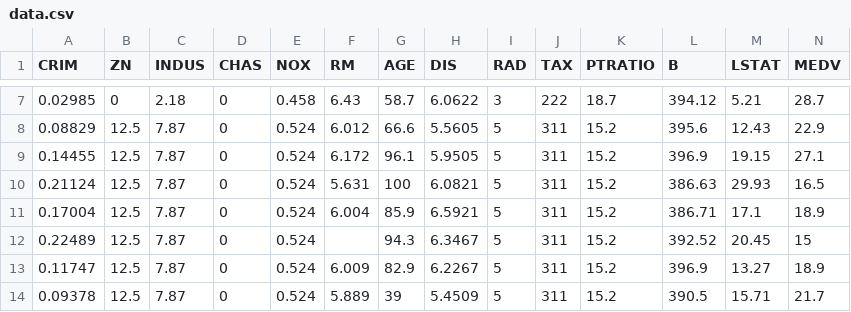
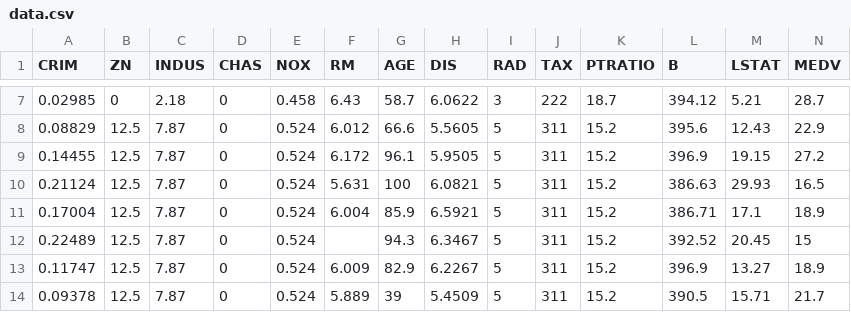
Before and after one commit to harshsingh121098/ML_Real_Estate, a CSV file: data.csv, drawn as a sheet; only a part is shown, gaps mark what is left out.

Commit message:
Update data.csv

```diff
--- a/data.csv
+++ b/data.csv
@@ -8,3 +8,3 @@ CRIM,ZN,INDUS,CHAS,NOX,RM,AGE,DIS,RAD,TAX,PTRATIO,B,LSTAT,MEDV
 0.08829,12.5,7.87,0,0.524,6.012,66.6,5.5605,5,311,15.2,395.6,12.43,22.9
-0.14455,12.5,7.87,0,0.524,6.172,96.1,5.9505,5,311,15.2,396.9,19.15,27.1
+0.14455,12.5,7.87,0,0.524,6.172,96.1,5.9505,5,311,15.2,396.9,19.15,27.2
 0.21124,12.5,7.87,0,0.524,5.631,100,6.0821,5,311,15.2,386.63,29.93,16.5
```
